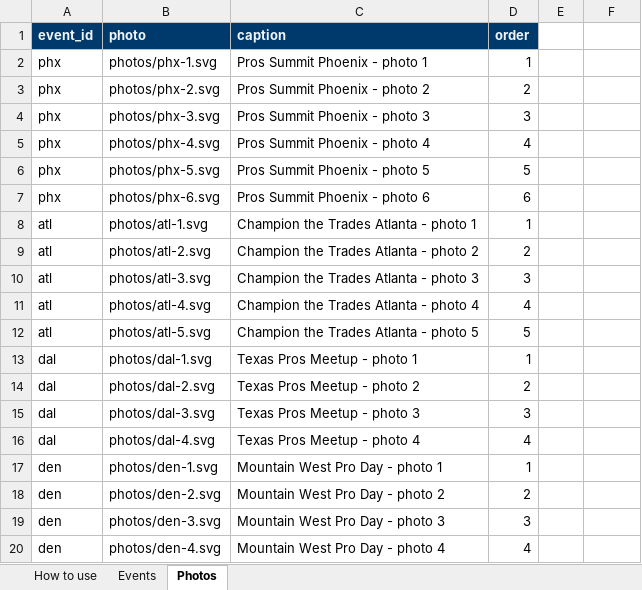
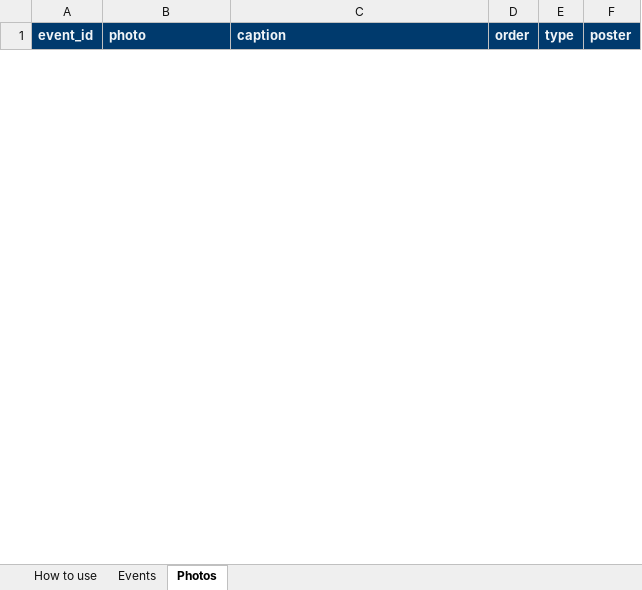
Before and after one commit to housecallpanda/event-map, an Excel workbook: community-events.xlsx, sheet Photos, drawn as a sheet; only a part is shown; values as stored, in another font and other column widths than the file's, no borders; charts and pictures not drawn; removed rows and columns are numbered as before the commit, all else as after; the diff covers the shown part only; the diff names each change by its address in the sheet, - before the commit and + after, or states it on an @@ line.

```diff
--- a/community-events.xlsx (sheet Photos)
+++ b/community-events.xlsx (sheet Photos)
-E1: (empty)
+E1: type
-E1:F1 fill: none
+E1:F1 fill: #003A6D
-F1: (empty)
+F1: poster
-row 2: phx | photos/phx-1.svg | Pros Summit Phoenix - photo 1 | 1
-row 3: phx | photos/phx-2.svg | Pros Summit Phoenix - photo 2 | 2
-row 4: phx | photos/phx-3.svg | Pros Summit Phoenix - photo 3 | 3
-row 5: phx | photos/phx-4.svg | Pros Summit Phoenix - photo 4 | 4
-row 6: phx | photos/phx-5.svg | Pros Summit Phoenix - photo 5 | 5
-row 7: phx | photos/phx-6.svg | Pros Summit Phoenix - photo 6 | 6
-row 8: atl | photos/atl-1.svg | Champion the Trades Atlanta - photo 1 | 1
-row 9: atl | photos/atl-2.svg | Champion the Trades Atlanta - photo 2 | 2
-row 10: atl | photos/atl-3.svg | Champion the Trades Atlanta - photo 3 | 3
-row 11: atl | photos/atl-4.svg | Champion the Trades Atlanta - photo 4 | 4
-row 12: atl | photos/atl-5.svg | Champion the Trades Atlanta - photo 5 | 5
-row 13: dal | photos/dal-1.svg | Texas Pros Meetup - photo 1 | 1
-row 14: dal | photos/dal-2.svg | Texas Pros Meetup - photo 2 | 2
-row 15: dal | photos/dal-3.svg | Texas Pros Meetup - photo 3 | 3
-row 16: dal | photos/dal-4.svg | Texas Pros Meetup - photo 4 | 4
-row 17: den | photos/den-1.svg | Mountain West Pro Day - photo 1 | 1
-row 18: den | photos/den-2.svg | Mountain West Pro Day - photo 2 | 2
-row 19: den | photos/den-3.svg | Mountain West Pro Day - photo 3 | 3
-row 20: den | photos/den-4.svg | Mountain West Pro Day - photo 4 | 4
```
Also changed, not shown: 69 added rows and 27 removed rows elsewhere in this sheet, sheet Events, sheet How to use, charts or pictures, 3 other files.
